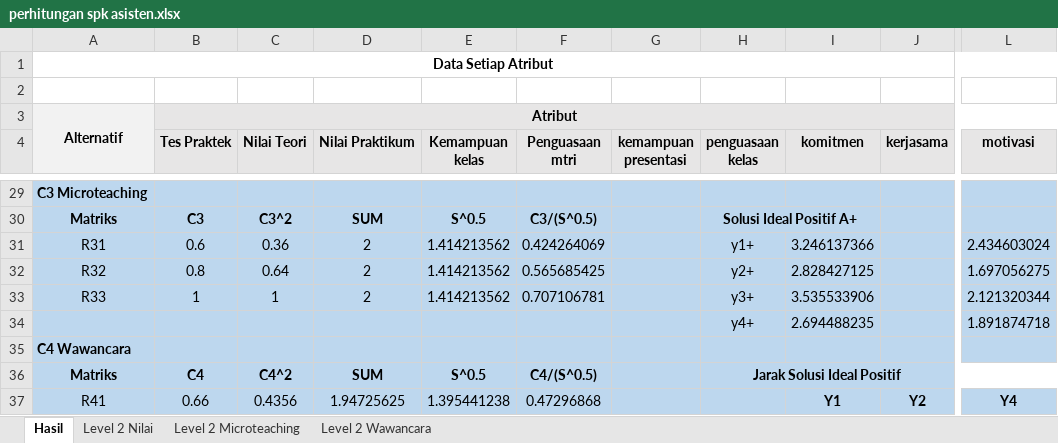
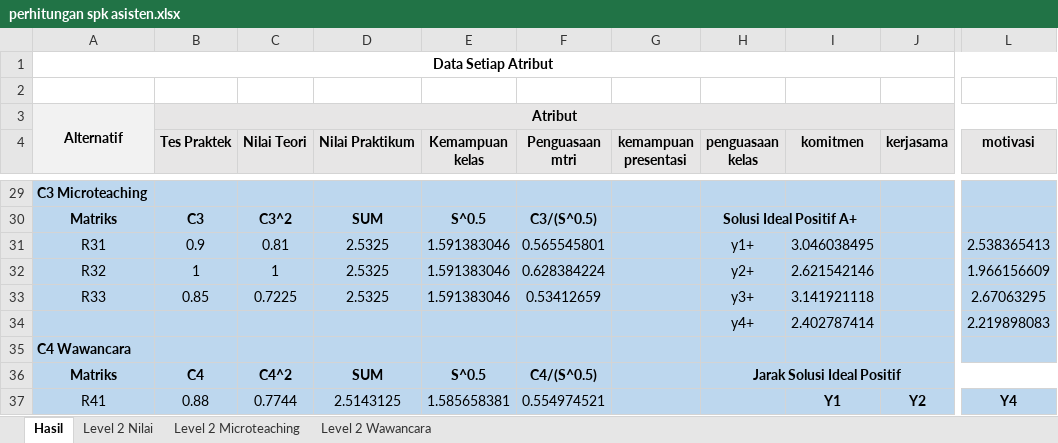
Before and after one commit to ayraagas/simkrut1, an Excel workbook: perhitungan spk asisten.xlsx, sheet Hasil, drawn as a sheet; only a part is shown, gaps mark what is left out; values as stored, in another font and other column widths than the file's, no borders; the diff covers the shown part only; the diff names each change by its address in the sheet, - before the commit and + after, or states it on an @@ line.

```diff
--- a/perhitungan spk asisten.xlsx (sheet Hasil)
+++ b/perhitungan spk asisten.xlsx (sheet Hasil)
-B31 (Tes Praktek): 0.6
+B31 (Tes Praktek): 0.9
-C31 (Nilai Teori): 0.36
+C31 (Nilai Teori): 0.81
-D31:D33 (Nilai Praktikum): 2
+D31:D33 (Nilai Praktikum): 2.5325
-E31:E33 (Kemampuan kelas): 1.414213562
+E31:E33 (Kemampuan kelas): 1.591383046
-F31 (Penguasaan mtri): 0.424264069
+F31 (Penguasaan mtri): 0.565545801
-I31 (komitmen): 3.246137366
+I31 (komitmen): 3.046038495
-L31 (motivasi): 2.434603024
+L31 (motivasi): 2.538365413
-B32 (Tes Praktek): 0.8
+B32 (Tes Praktek): 1
-C32 (Nilai Teori): 0.64
+C32 (Nilai Teori): 1
-F32 (Penguasaan mtri): 0.565685425
+F32 (Penguasaan mtri): 0.628384224
-I32 (komitmen): 2.828427125
+I32 (komitmen): 2.621542146
-L32 (motivasi): 1.697056275
+L32 (motivasi): 1.966156609
-B33 (Tes Praktek): 1
+B33 (Tes Praktek): 0.85
-C33 (Nilai Teori): 1
+C33 (Nilai Teori): 0.7225
-F33 (Penguasaan mtri): 0.707106781
+F33 (Penguasaan mtri): 0.53412659
-I33 (komitmen): 3.535533906
+I33 (komitmen): 3.141921118
-L33 (motivasi): 2.121320344
+L33 (motivasi): 2.67063295
-I34 (komitmen): 2.694488235
+I34 (komitmen): 2.402787414
-L34 (motivasi): 1.891874718
+L34 (motivasi): 2.219898083
-B37 (Tes Praktek): 0.66
+B37 (Tes Praktek): 0.88
-C37 (Nilai Teori): 0.4356
+C37 (Nilai Teori): 0.7744
-D37 (Nilai Praktikum): 1.94725625
+D37 (Nilai Praktikum): 2.5143125
-E37 (Kemampuan kelas): 1.395441238
+E37 (Kemampuan kelas): 1.585658381
-F37 (Penguasaan mtri): 0.47296868
+F37 (Penguasaan mtri): 0.554974521
```
Also changed, not shown: 8 added rows, 8 removed rows and 65 edited cells elsewhere in this sheet, sheet Level 2 Microteaching, sheet Level 2 Wawancara, sheet Level 2 Nilai, 14 other files.
